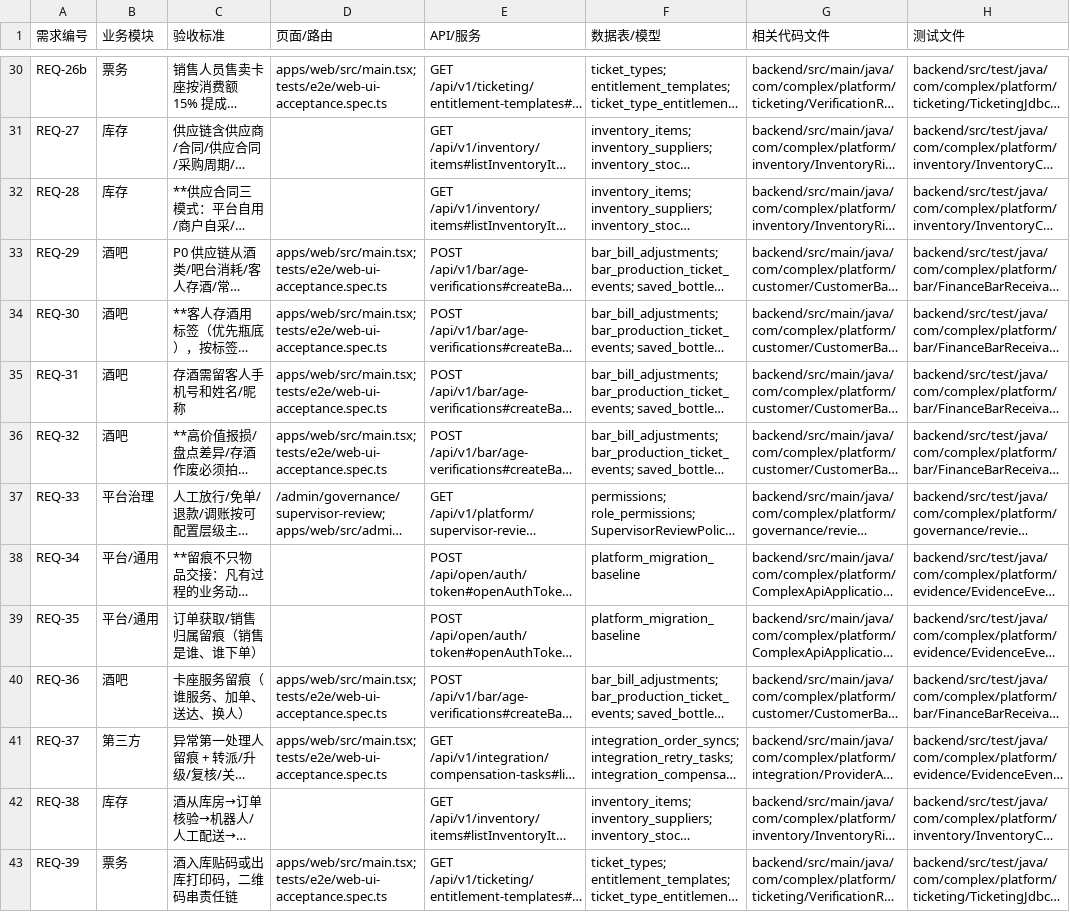
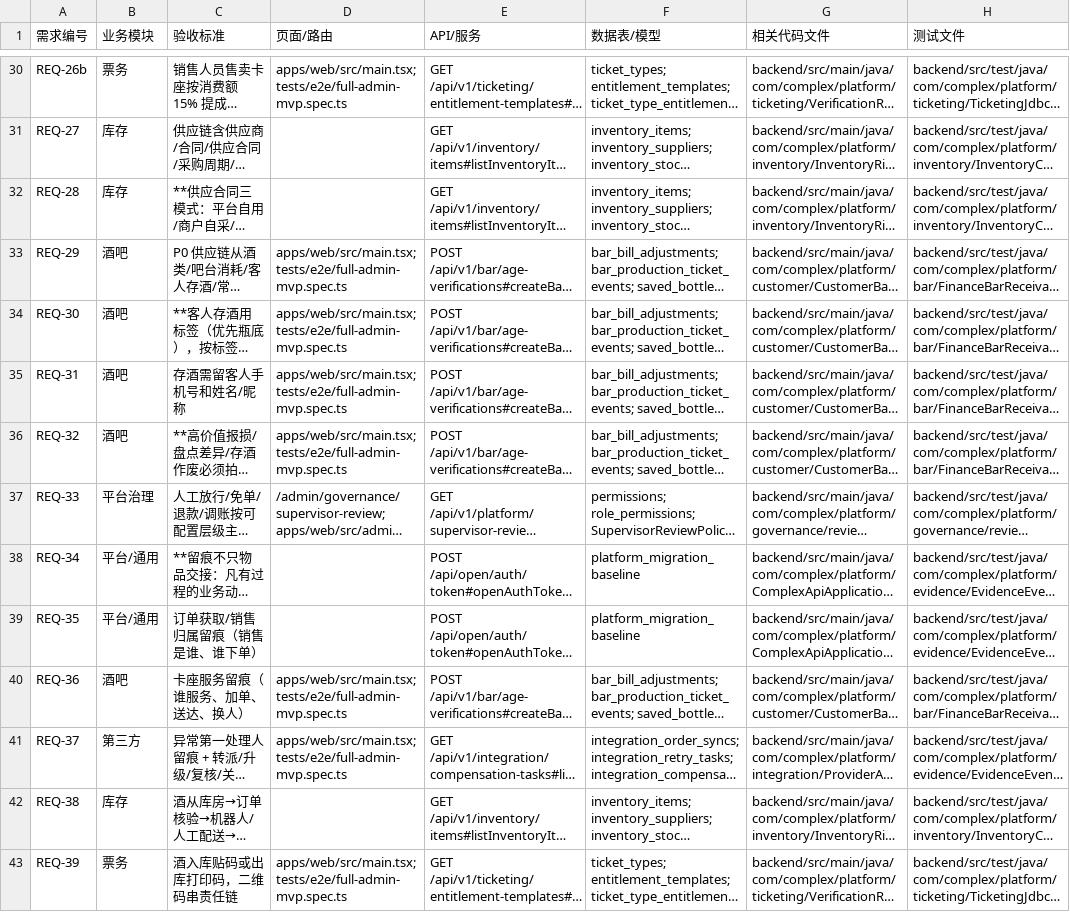
Before and after one commit to jxh1979/mall, a CSV file: docs/requirements-code-implementation-matrix-v0.1.csv, drawn as a sheet; only a part is shown, gaps mark what is left out; long unchanged cells end in …; the diff covers the shown part only; the diff names each change by its address in the sheet, - before the commit and + after, or states it on an @@ line.

```diff
--- a/docs/requirements-code-implementation-matrix-v0.1.csv
+++ b/docs/requirements-code-implementation-matrix-v0.1.csv
-D30 (页面/路由): apps/web/src/main.tsx; tests/e2e/web-ui-acceptance.spec.ts
+D30 (页面/路由): apps/web/src/main.tsx; tests/e2e/full-admin-mvp.spec.ts
-D33:D36 (页面/路由): apps/web/src/main.tsx; tests/e2e/web-ui-acceptance.spec.ts
+D33:D36 (页面/路由): apps/web/src/main.tsx; tests/e2e/full-admin-mvp.spec.ts
-D40:D41 (页面/路由): apps/web/src/main.tsx; tests/e2e/web-ui-acceptance.spec.ts
+D40:D41 (页面/路由): apps/web/src/main.tsx; tests/e2e/full-admin-mvp.spec.ts
-D43 (页面/路由): apps/web/src/main.tsx; tests/e2e/web-ui-acceptance.spec.ts
+D43 (页面/路由): apps/web/src/main.tsx; tests/e2e/full-admin-mvp.spec.ts
```
Also changed, not shown: 69 edited cells elsewhere in this file, 2 other files.
